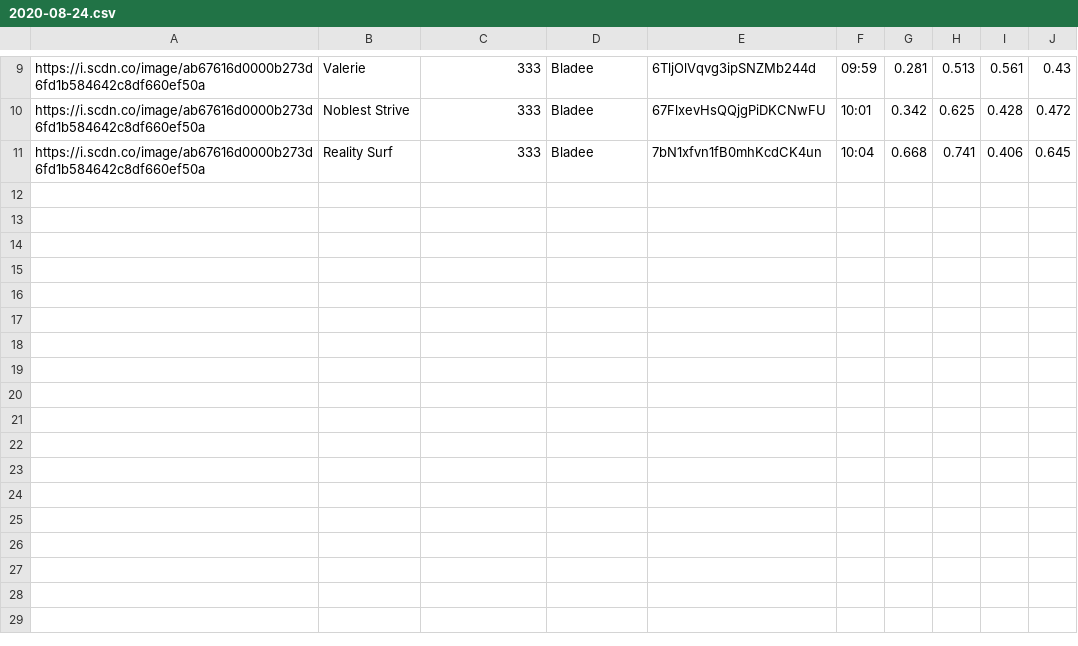
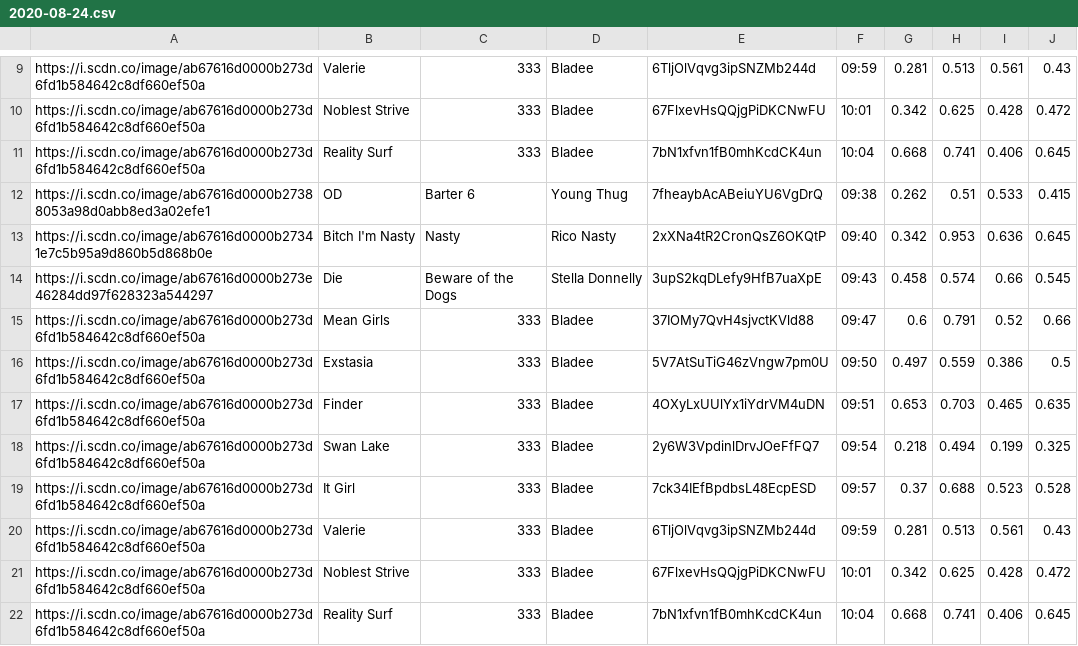
Before and after one commit to trudypainter/spotify-mood, a CSV file: daily-data/2020-08-24.csv, drawn as a sheet; only a part is shown, gaps mark what is left out; the diff names each change by its address in the sheet, - before the commit and + after, or states it on an @@ line.

Commit message:
updating daily data

```diff
--- a/daily-data/2020-08-24.csv
+++ b/daily-data/2020-08-24.csv
+row 12: https://i.scdn.co/image/ab67616d0000b27388053a98d0abb8ed3a02efe1 | OD | Barter 6 | Young Thug | 7fheaybAcABeiuYU6VgDrQ | 09:38 | 0.262 | 0.51 | 0.533 | 0.415
+row 13: https://i.scdn.co/image/ab67616d0000b27341e7c5b95a9d860b5d868b0e | Bitch I'm Nasty | Nasty | Rico Nasty | 2xXNa4tR2CronQsZ6OKQtP | 09:40 | 0.342 | 0.953 | 0.636 | 0.645
+row 14: https://i.scdn.co/image/ab67616d0000b273e46284dd97f628323a544297 | Die | Beware of the Dogs | Stella Donnelly | 3upS2kqDLefy9HfB7uaXpE | 09:43 | 0.458 | 0.574 | 0.66 | 0.545
+row 15: https://i.scdn.co/image/ab67616d0000b273d6fd1b584642c8df660ef50a | Mean Girls | 333 | Bladee | 37IOMy7QvH4sjvctKVld88 | 09:47 | 0.6 | 0.791 | 0.52 | 0.66
+row 16: https://i.scdn.co/image/ab67616d0000b273d6fd1b584642c8df660ef50a | Exstasia | 333 | Bladee | 5V7AtSuTiG46zVngw7pm0U | 09:50 | 0.497 | 0.559 | 0.386 | 0.5
+row 17: https://i.scdn.co/image/ab67616d0000b273d6fd1b584642c8df660ef50a | Finder | 333 | Bladee | 4OXyLxUUlYx1iYdrVM4uDN | 09:51 | 0.653 | 0.703 | 0.465 | 0.635
+row 18: https://i.scdn.co/image/ab67616d0000b273d6fd1b584642c8df660ef50a | Swan Lake | 333 | Bladee | 2y6W3VpdinlDrvJOeFfFQ7 | 09:54 | 0.218 | 0.494 | 0.199 | 0.325
+row 19: https://i.scdn.co/image/ab67616d0000b273d6fd1b584642c8df660ef50a | It Girl | 333 | Bladee | 7ck34IEfBpdbsL48EcpESD | 09:57 | 0.37 | 0.688 | 0.523 | 0.528
+row 20: https://i.scdn.co/image/ab67616d0000b273d6fd1b584642c8df660ef50a | Valerie | 333 | Bladee | 6TljOlVqvg3ipSNZMb244d | 09:59 | 0.281 | 0.513 | 0.561 | 0.43
+row 21: https://i.scdn.co/image/ab67616d0000b273d6fd1b584642c8df660ef50a | Noblest Strive | 333 | Bladee | 67FlxevHsQQjgPiDKCNwFU | 10:01 | 0.342 | 0.625 | 0.428 | 0.472
+row 22: https://i.scdn.co/image/ab67616d0000b273d6fd1b584642c8df660ef50a | Reality Surf | 333 | Bladee | 7bN1xfvn1fB0mhKcdCK4un | 10:04 | 0.668 | 0.741 | 0.406 | 0.645
```
